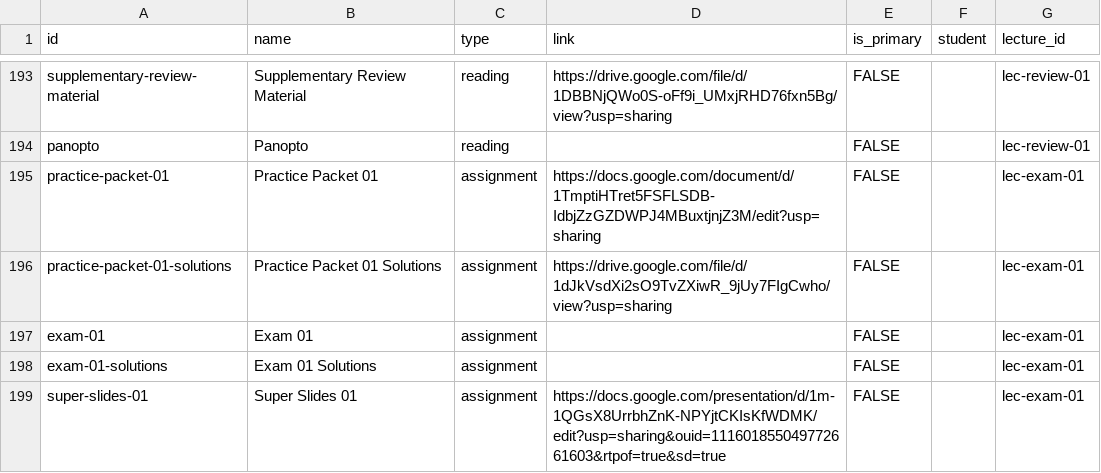
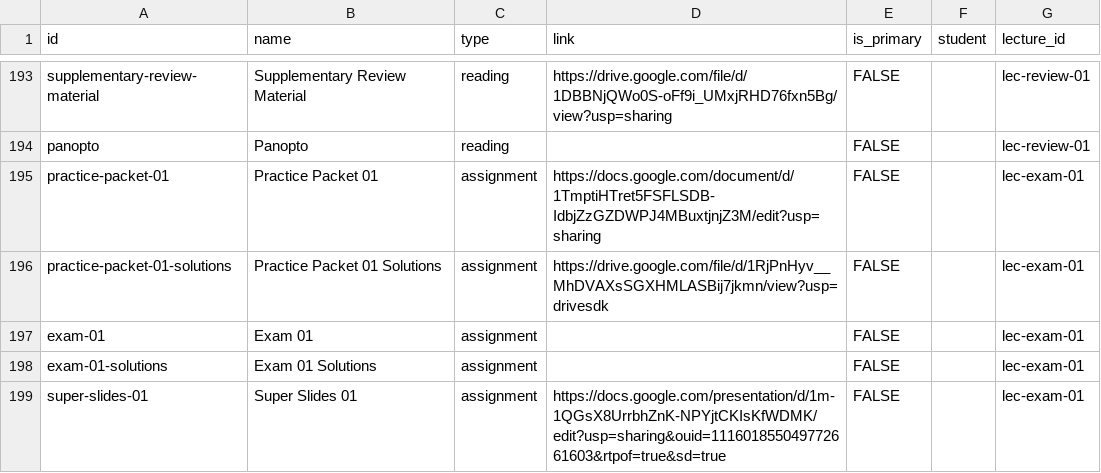
Before and after one commit to nd-cse-30124-fa25/nd-cse-30124-fa25.github.io, a CSV file: docs/static/csv/resources.csv, drawn as a sheet; only a part is shown, gaps mark what is left out.

```diff
--- a/docs/static/csv/resources.csv
+++ b/docs/static/csv/resources.csv
@@ -196,3 +196,3 @@ panopto,Panopto,reading,,FALSE,,lec-review-01
 practice-packet-01,Practice Packet 01,assignment,https://docs.google.com/document/d/1TmptiHTret5FSFLSDB-IdbjZzGZDWPJ4MBuxtjnjZ3M/edit?usp=sharing,FALSE,,lec-exam-01
-practice-packet-01-solutions,Practice Packet 01 Solutions,assignment,https://drive.google.com/file/d/1dJkVsdXi2sO9TvZXiwR_9jUy7FIgCwho/view?usp=sharing,FALSE,,lec-exam-01
+practice-packet-01-solutions,Practice Packet 01 Solutions,assignment,https://drive.google.com/file/d/1RjPnHyv__MhDVAXsSGXHMLASBij7jkmn/view?usp=drivesdk,FALSE,,lec-exam-01
 exam-01,Exam 01,assignment,,FALSE,,lec-exam-01
```
Also changed, not shown: 1 other file.
